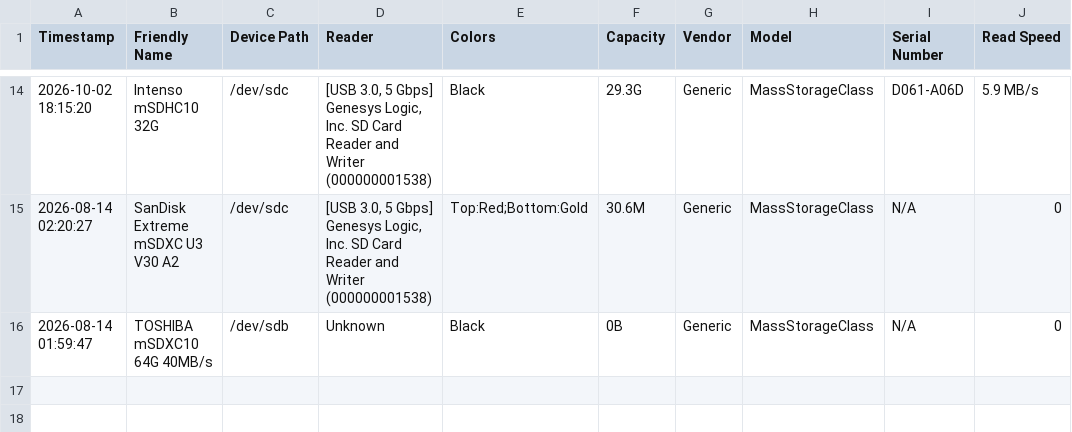
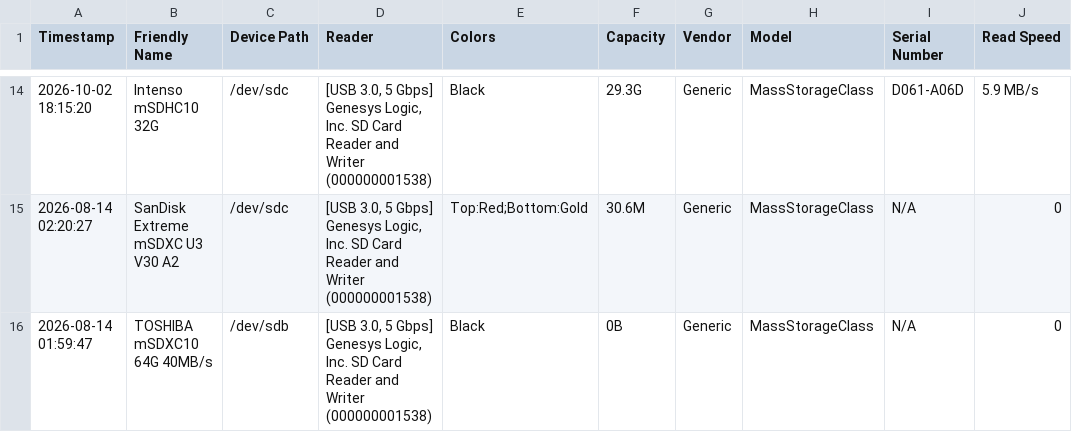
Before and after one commit to Bluscream/inventory, a CSV file: storage/micro_sd_cards.csv, drawn as a sheet; only a part is shown, gaps mark what is left out; the diff names each change by its address in the sheet, - before the commit and + after, or states it on an @@ line.

Commit message:
Backfill Reader for Toshiba card on Genesys Logic SD slot (/dev/sdb)

```diff
--- a/storage/micro_sd_cards.csv
+++ b/storage/micro_sd_cards.csv
-D16 (Reader): Unknown
+D16 (Reader): [USB 3.0, 5 Gbps] Genesys Logic, Inc. SD Card Reader and Writer (000000001538)
```
